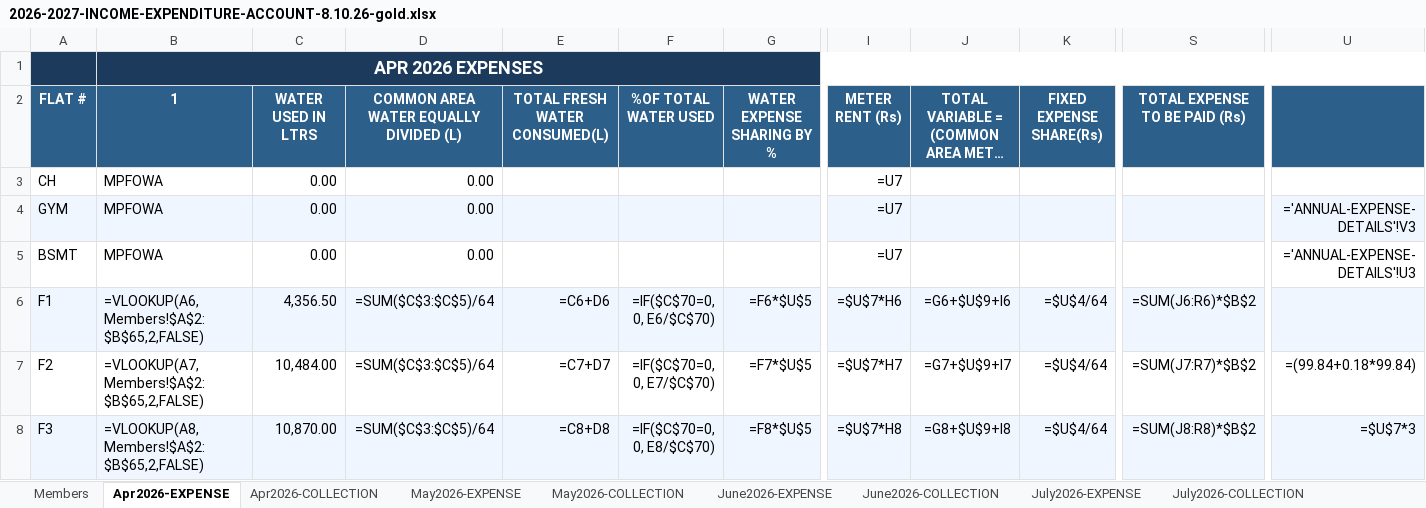
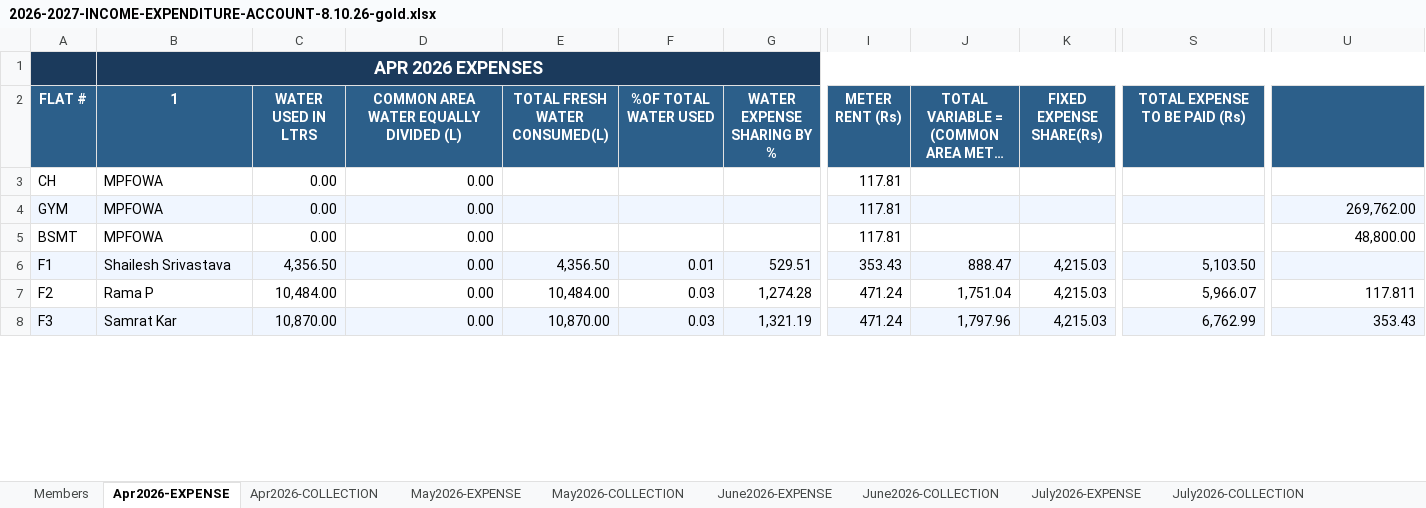
Before and after one commit to manapristine/manapristine, an Excel workbook: db/accounts/2026-2027-INCOME-EXPENDITURE-ACCOUNT-8.10.26-gold.xlsx, sheet Apr2026-EXPENSE, drawn as a sheet; only a part is shown, gaps mark what is left out; long unchanged cells end in …; values as stored, in another font and other column widths than the file's, no borders; formulas without a stored value are shown as written; the diff covers the shown part only; the diff names each change by its address in the sheet, - before the commit and + after, or states it on an @@ line.

```diff
--- a/db/accounts/2026-2027-INCOME-EXPENDITURE-ACCOUNT-8.10.26-gold.xlsx (sheet Apr2026-EXPENSE)
+++ b/db/accounts/2026-2027-INCOME-EXPENDITURE-ACCOUNT-8.10.26-gold.xlsx (sheet Apr2026-EXPENSE)
-I3:I5 (METER RENT (Rs)): =U7
+I3:I5 (METER RENT (Rs)): 117.81
-U4: ='ANNUAL-EXPENSE-DETAILS'!V3
+U4: 269,762.00
-U5: ='ANNUAL-EXPENSE-DETAILS'!U3
+U5: 48,800.00
-B6 (1): =VLOOKUP(A6,Members!$A$2:$B$65,2,FALSE)
+B6 (1): Shailesh Srivastava
-D6:D8: =SUM($C$3:$C$5)/64
+D6:D8: 0.00
-E6 (TOTAL FRESH WATER CONSUMED(L)): =C6+D6
+E6 (TOTAL FRESH WATER CONSUMED(L)): 4,356.50
-F6 (%OF TOTAL WATER USED): =IF($C$70=0, 0, E6/$C$70)
+F6 (%OF TOTAL WATER USED): 0.01
-G6 (WATER EXPENSE SHARING BY %): =F6*$U$5
+G6 (WATER EXPENSE SHARING BY %): 529.51
-I6 (METER RENT (Rs)): =$U$7*H6
+I6 (METER RENT (Rs)): 353.43
-J6: =G6+$U$9+I6
+J6: 888.47
-K6:K8 (FIXED EXPENSE SHARE(Rs)): =$U$4/64
+K6:K8 (FIXED EXPENSE SHARE(Rs)): 4,215.03
-S6 (TOTAL EXPENSE TO BE PAID (Rs)): =SUM(J6:R6)*$B$2
+S6 (TOTAL EXPENSE TO BE PAID (Rs)): 5,103.50
-B7 (1): =VLOOKUP(A7,Members!$A$2:$B$65,2,FALSE)
+B7 (1): Rama P
-E7 (TOTAL FRESH WATER CONSUMED(L)): =C7+D7
+E7 (TOTAL FRESH WATER CONSUMED(L)): 10,484.00
-F7 (%OF TOTAL WATER USED): =IF($C$70=0, 0, E7/$C$70)
+F7 (%OF TOTAL WATER USED): 0.03
-G7 (WATER EXPENSE SHARING BY %): =F7*$U$5
+G7 (WATER EXPENSE SHARING BY %): 1,274.28
-I7 (METER RENT (Rs)): =$U$7*H7
+I7 (METER RENT (Rs)): 471.24
-J7: =G7+$U$9+I7
+J7: 1,751.04
-S7 (TOTAL EXPENSE TO BE PAID (Rs)): =SUM(J7:R7)*$B$2
+S7 (TOTAL EXPENSE TO BE PAID (Rs)): 5,966.07
-U7: =(99.84+0.18*99.84)
+U7: 117.811
-B8 (1): =VLOOKUP(A8,Members!$A$2:$B$65,2,FALSE)
+B8 (1): Samrat Kar
-E8 (TOTAL FRESH WATER CONSUMED(L)): =C8+D8
+E8 (TOTAL FRESH WATER CONSUMED(L)): 10,870.00
-F8 (%OF TOTAL WATER USED): =IF($C$70=0, 0, E8/$C$70)
+F8 (%OF TOTAL WATER USED): 0.03
-G8 (WATER EXPENSE SHARING BY %): =F8*$U$5
+G8 (WATER EXPENSE SHARING BY %): 1,321.19
-I8 (METER RENT (Rs)): =$U$7*H8
+I8 (METER RENT (Rs)): 471.24
-J8: =G8+$U$9+I8
+J8: 1,797.96
-S8 (TOTAL EXPENSE TO BE PAID (Rs)): =SUM(J8:R8)*$B$2
+S8 (TOTAL EXPENSE TO BE PAID (Rs)): 6,762.99
-U8: =$U$7*3
+U8: 353.43
```
Also changed, not shown: 570 edited cells elsewhere in this sheet, sheet INCOME-EXPENSE-CYCLES, sheet June2026-EXPENSE, sheet July2026-EXPENSE, sheet May2026-EXPENSE, sheet Apr2026-COLLECTION, sheet May2026-COLLECTION, 4 more sheets, hidden cells, charts or pictures.
